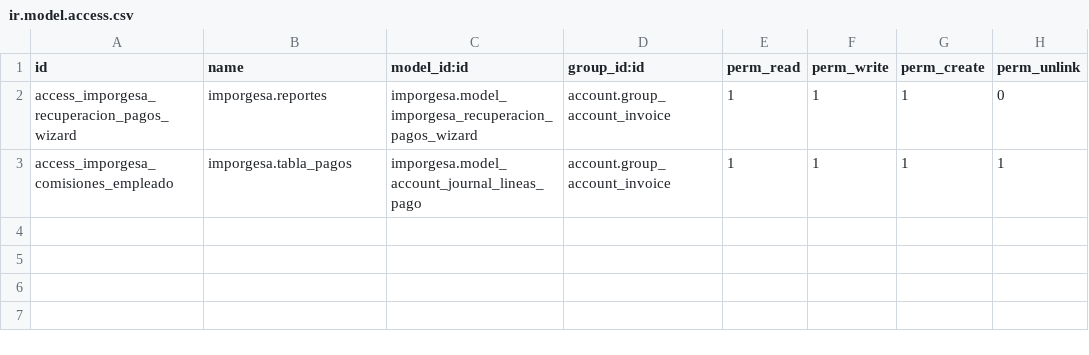
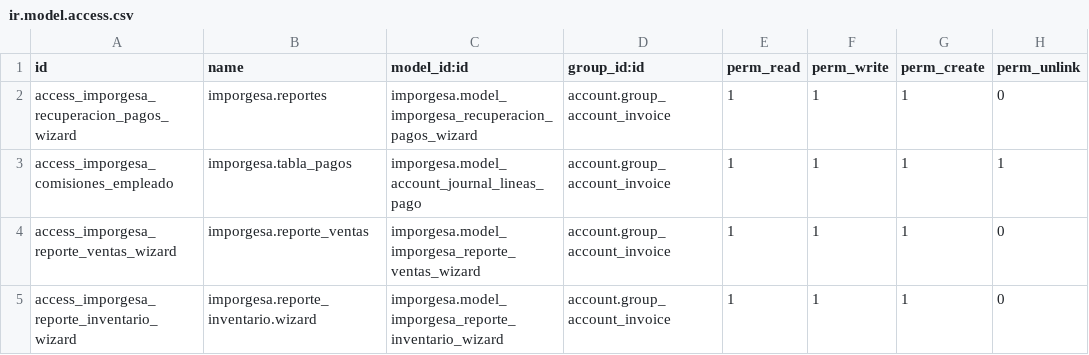
Before and after one commit to jeffrepo/imporgesa, a CSV file: security/ir.model.access.csv, drawn as a sheet; the diff names each change by its address in the sheet, - before the commit and + after, or states it on an @@ line.

Commit message:
Completando libro de ventas

```diff
--- a/security/ir.model.access.csv
+++ b/security/ir.model.access.csv
+row 4: access_imporgesa_reporte_ventas_wizard | imporgesa.reporte_ventas | imporgesa.model_imporgesa_reporte_ventas_wizard | account.group_account_invoice | 1 | 1 | 1 | 0
+row 5: access_imporgesa_reporte_inventario_wizard | imporgesa.reporte_inventario.wizard | imporgesa.model_imporgesa_reporte_inventario_wizard | account.group_account_invoice | 1 | 1 | 1 | 0
```
Also changed, not shown: 6 other files.
